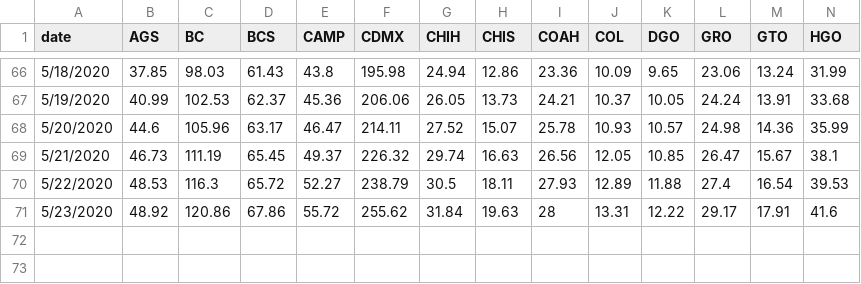
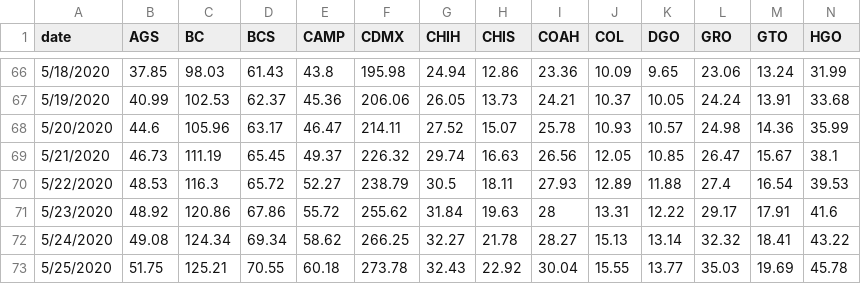
Before and after one commit to Mexicovid-19/mexicovid-19.app, a CSV file: api/data/region/edos_date.csv, drawn as a sheet; only a part is shown, gaps mark what is left out; rows hold the shown columns only; the diff names each change by its address in the sheet, - before the commit and + after, or states it on an @@ line.

Commit message:
update data

```diff
--- a/api/data/region/edos_date.csv
+++ b/api/data/region/edos_date.csv
+row 72: 5/24/2020 | 49.08 | 124.34 | 69.34 | 58.62 | 266.25 | 32.27 | 21.78 | 28.27 | 15.13 | 13.14 | 32.32 | 18.41 | 43.22
+row 73: 5/25/2020 | 51.75 | 125.21 | 70.55 | 60.18 | 273.78 | 32.43 | 22.92 | 30.04 | 15.55 | 13.77 | 35.03 | 19.69 | 45.78
```
Also changed, not shown: api/data/home/decesos.csv, api/data/home/positivos.csv.
